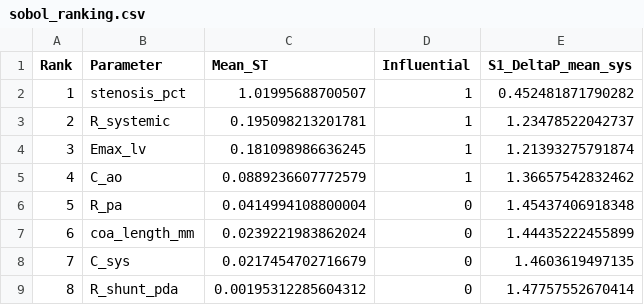
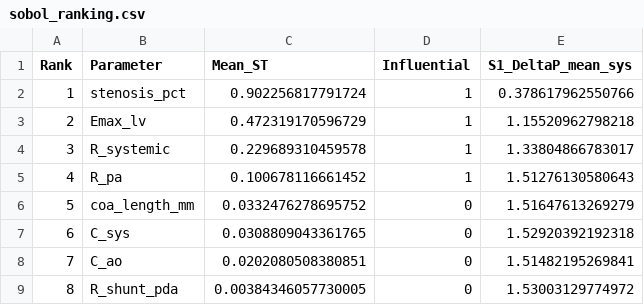
Before and after one commit to beanjeans/LPM-PDA, a CSV file: pda_lpm/results/gsa/sobol_ranking.csv, drawn as a sheet.

```diff
--- a/pda_lpm/results/gsa/sobol_ranking.csv
+++ b/pda_lpm/results/gsa/sobol_ranking.csv
@@ -1,9 +1,9 @@
 Rank,Parameter,Mean_ST,Influential,S1_DeltaP_mean_sys
-1,stenosis_pct,1.01995688700507,1,0.452481871790282
-2,R_systemic,0.195098213201781,1,1.23478522042737
-3,Emax_lv,0.181098986636245,1,1.21393275791874
-4,C_ao,0.0889236607772579,1,1.36657542832462
-5,R_pa,0.0414994108800004,0,1.45437406918348
-6,coa_length_mm,0.0239221983862024,0,1.44435222455899
-7,C_sys,0.0217454702716679,0,1.4603619497135
-8,R_shunt_pda,0.00195312285604312,0,1.47757552670414
+1,stenosis_pct,0.902256817791724,1,0.378617962550766
+2,Emax_lv,0.472319170596729,1,1.15520962798218
+3,R_systemic,0.229689310459578,1,1.33804866783017
+4,R_pa,0.100678116661452,1,1.51276130580643
+5,coa_length_mm,0.0332476278695752,0,1.51647613269279
+6,C_sys,0.0308809043361765,0,1.52920392192318
+7,C_ao,0.0202080508380851,0,1.51482195269841
+8,R_shunt_pda,0.00384346057730005,0,1.53003129774972
```
Also changed, not shown: pda_lpm/results/gsa/sobol_indices.csv, pda_lpm/results/optimization/objective_history.csv, 17 other files.
